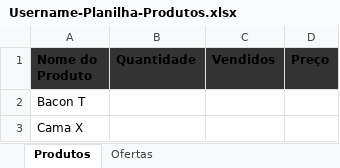
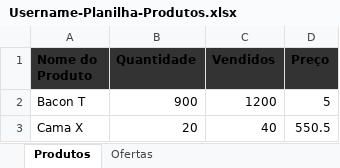
Before and after one commit to ricardohenriq/shooping, an Excel workbook: tmp/spreadsheet/Username-Planilha-Produtos.xlsx, sheet Produtos, drawn as a sheet; values as stored, in another font and other column widths than the file's, no borders; the diff names each change by its address in the sheet, - before the commit and + after, or states it on an @@ line.

```diff
--- a/tmp/spreadsheet/Username-Planilha-Produtos.xlsx (sheet Produtos)
+++ b/tmp/spreadsheet/Username-Planilha-Produtos.xlsx (sheet Produtos)
-B2 (Quantidade): (empty)
+B2 (Quantidade): 900
-C2 (Vendidos): (empty)
+C2 (Vendidos): 1200
-D2 (Preço): (empty)
+D2 (Preço): 5
-B3 (Quantidade): (empty)
+B3 (Quantidade): 20
-C3 (Vendidos): (empty)
+C3 (Vendidos): 40
-D3 (Preço): (empty)
+D3 (Preço): 550.5
```
Also changed, not shown: sheet Ofertas, 13 other files.
